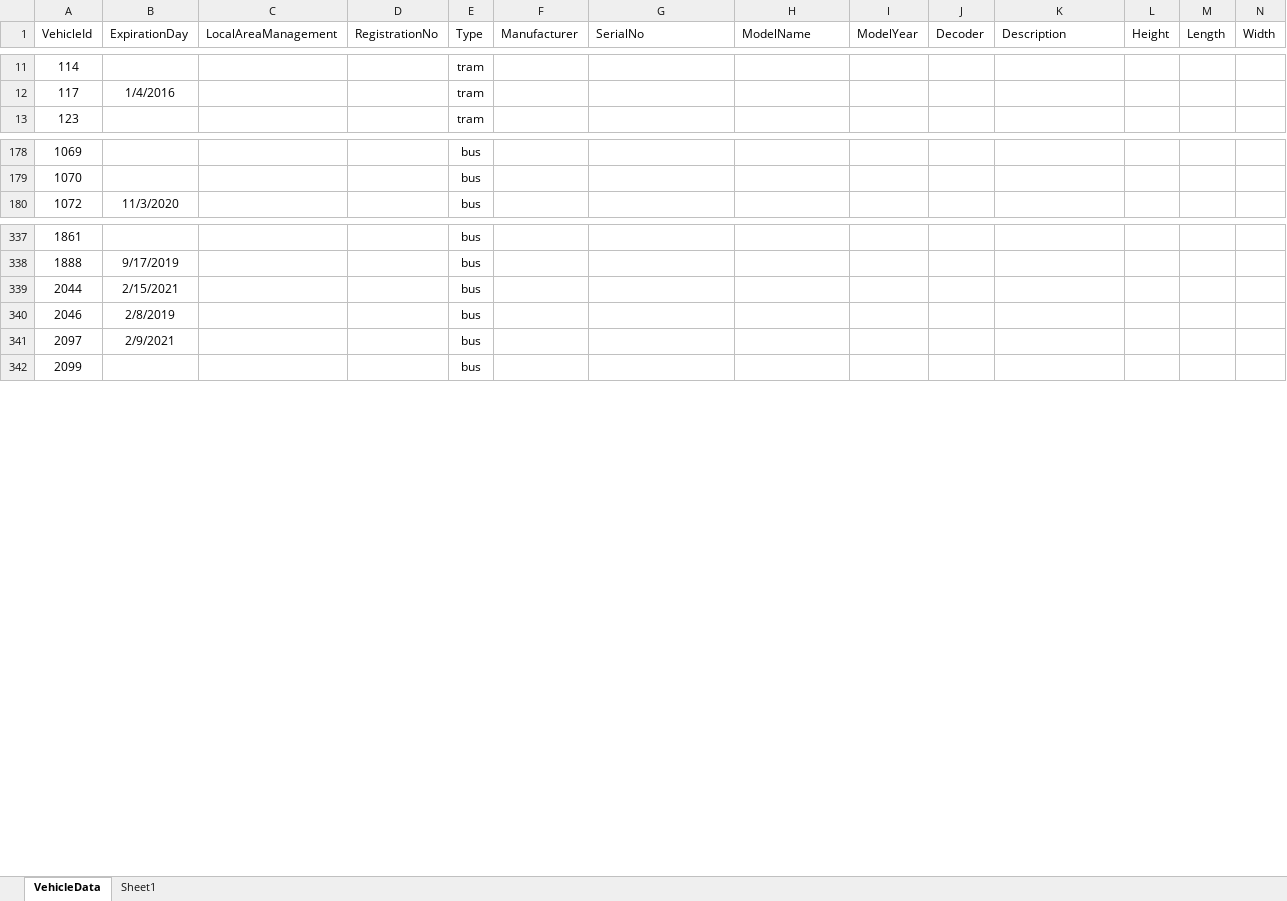
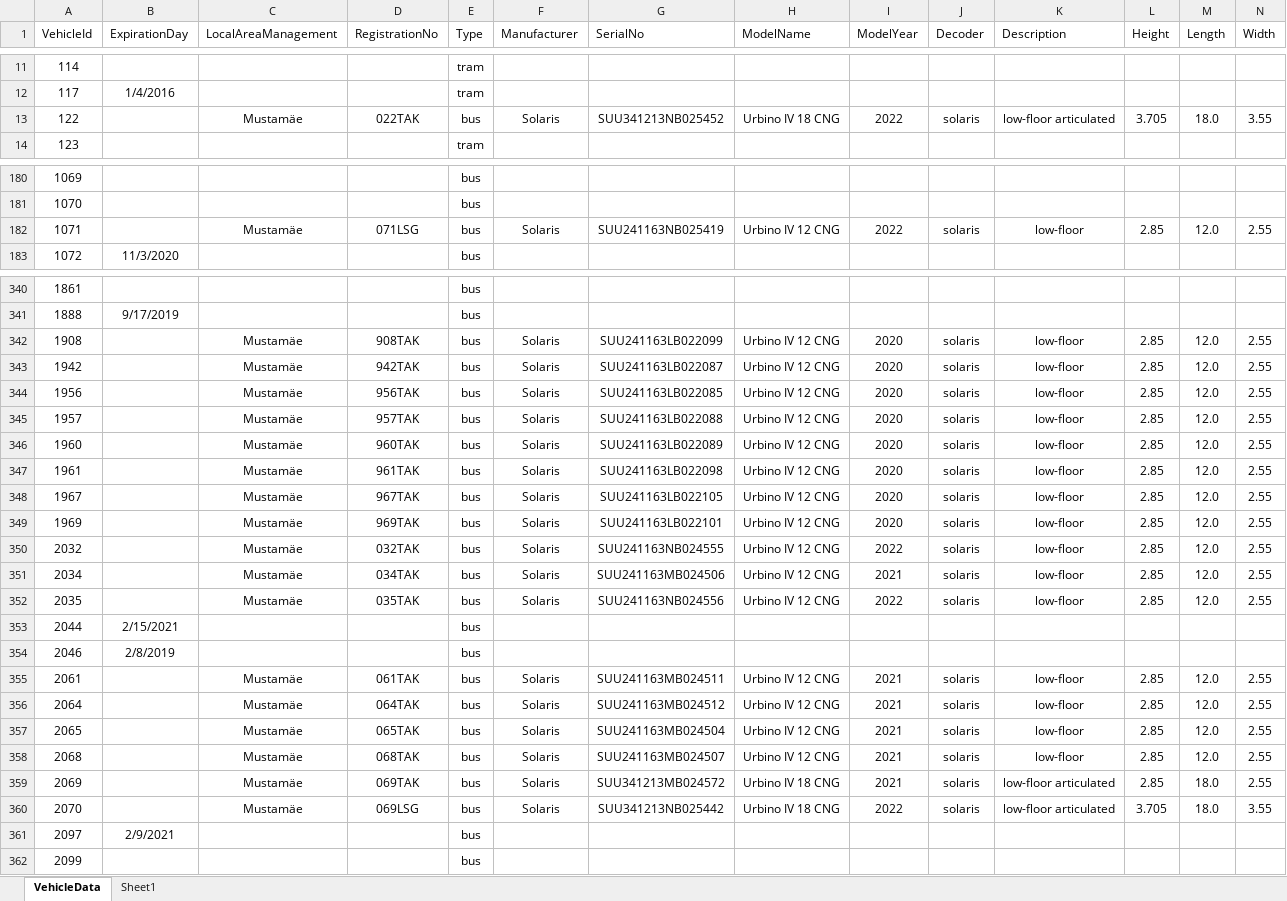
Before and after one commit to roledxd/tlt-database, an Excel workbook: fleet.xlsx, sheet VehicleData, drawn as a sheet; only a part is shown, gaps mark what is left out; values as stored, in another font and other column widths than the file's, no borders; table styles not drawn; rows hold the shown columns only; the diff covers the shown part only; the diff names each change by its address in the sheet, - before the commit and + after, or states it on an @@ line.

```diff
--- a/fleet.xlsx (sheet VehicleData)
+++ b/fleet.xlsx (sheet VehicleData)
+row 13: 122 |  | Mustamäe | 022TAK | bus | Solaris | SUU341213NB025452 | Urbino IV 18 CNG | 2022 | solaris | low-floor articulated | 3.705 | 18.0 | 3.55
+row 182: 1071 |  | Mustamäe | 071LSG | bus | Solaris | SUU241163NB025419 | Urbino IV 12 CNG | 2022 | solaris | low-floor | 2.85 | 12.0 | 2.55
+row 342: 1908 |  | Mustamäe | 908TAK | bus | Solaris | SUU241163LB022099 | Urbino IV 12 CNG | 2020 | solaris | low-floor | 2.85 | 12.0 | 2.55
+row 343: 1942 |  | Mustamäe | 942TAK | bus | Solaris | SUU241163LB022087 | Urbino IV 12 CNG | 2020 | solaris | low-floor | 2.85 | 12.0 | 2.55
+row 344: 1956 |  | Mustamäe | 956TAK | bus | Solaris | SUU241163LB022085 | Urbino IV 12 CNG | 2020 | solaris | low-floor | 2.85 | 12.0 | 2.55
+row 345: 1957 |  | Mustamäe | 957TAK | bus | Solaris | SUU241163LB022088 | Urbino IV 12 CNG | 2020 | solaris | low-floor | 2.85 | 12.0 | 2.55
+row 346: 1960 |  | Mustamäe | 960TAK | bus | Solaris | SUU241163LB022089 | Urbino IV 12 CNG | 2020 | solaris | low-floor | 2.85 | 12.0 | 2.55
+row 347: 1961 |  | Mustamäe | 961TAK | bus | Solaris | SUU241163LB022098 | Urbino IV 12 CNG | 2020 | solaris | low-floor | 2.85 | 12.0 | 2.55
+row 348: 1967 |  | Mustamäe | 967TAK | bus | Solaris | SUU241163LB022105 | Urbino IV 12 CNG | 2020 | solaris | low-floor | 2.85 | 12.0 | 2.55
+row 349: 1969 |  | Mustamäe | 969TAK | bus | Solaris | SUU241163LB022101 | Urbino IV 12 CNG | 2020 | solaris | low-floor | 2.85 | 12.0 | 2.55
+row 350: 2032 |  | Mustamäe | 032TAK | bus | Solaris | SUU241163NB024555 | Urbino IV 12 CNG | 2022 | solaris | low-floor | 2.85 | 12.0 | 2.55
+row 351: 2034 |  | Mustamäe | 034TAK | bus | Solaris | SUU241163MB024506 | Urbino IV 12 CNG | 2021 | solaris | low-floor | 2.85 | 12.0 | 2.55
+row 352: 2035 |  | Mustamäe | 035TAK | bus | Solaris | SUU241163NB024556 | Urbino IV 12 CNG | 2022 | solaris | low-floor | 2.85 | 12.0 | 2.55
+row 355: 2061 |  | Mustamäe | 061TAK | bus | Solaris | SUU241163MB024511 | Urbino IV 12 CNG | 2021 | solaris | low-floor | 2.85 | 12.0 | 2.55
+row 356: 2064 |  | Mustamäe | 064TAK | bus | Solaris | SUU241163MB024512 | Urbino IV 12 CNG | 2021 | solaris | low-floor | 2.85 | 12.0 | 2.55
+row 357: 2065 |  | Mustamäe | 065TAK | bus | Solaris | SUU241163MB024504 | Urbino IV 12 CNG | 2021 | solaris | low-floor | 2.85 | 12.0 | 2.55
+row 358: 2068 |  | Mustamäe | 068TAK | bus | Solaris | SUU241163MB024507 | Urbino IV 12 CNG | 2021 | solaris | low-floor | 2.85 | 12.0 | 2.55
+row 359: 2069 |  | Mustamäe | 069TAK | bus | Solaris | SUU341213MB024572 | Urbino IV 18 CNG | 2021 | solaris | low-floor articulated | 2.85 | 18.0 | 2.55
+row 360: 2070 |  | Mustamäe | 069LSG | bus | Solaris | SUU341213NB025442 | Urbino IV 18 CNG | 2022 | solaris | low-floor articulated | 3.705 | 18.0 | 3.55
```
Also changed, not shown: 15 added rows, 35 removed rows and 88 edited cells elsewhere in this sheet.
